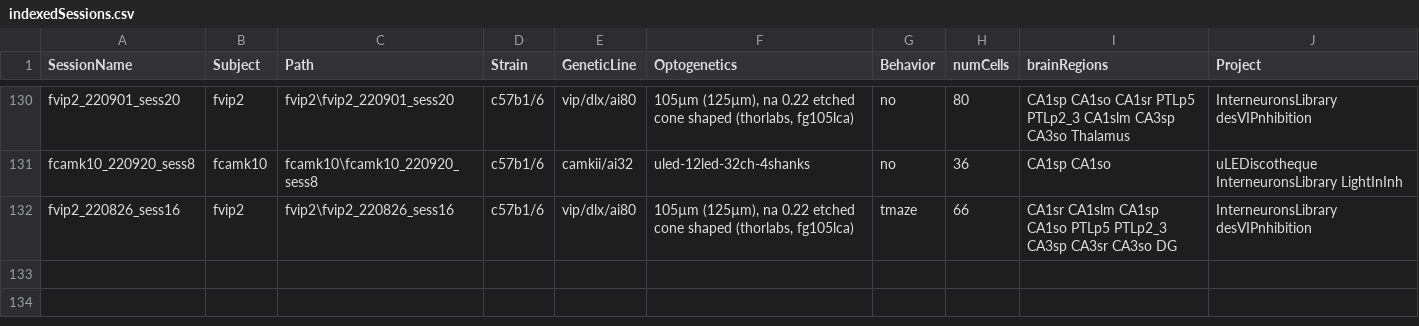
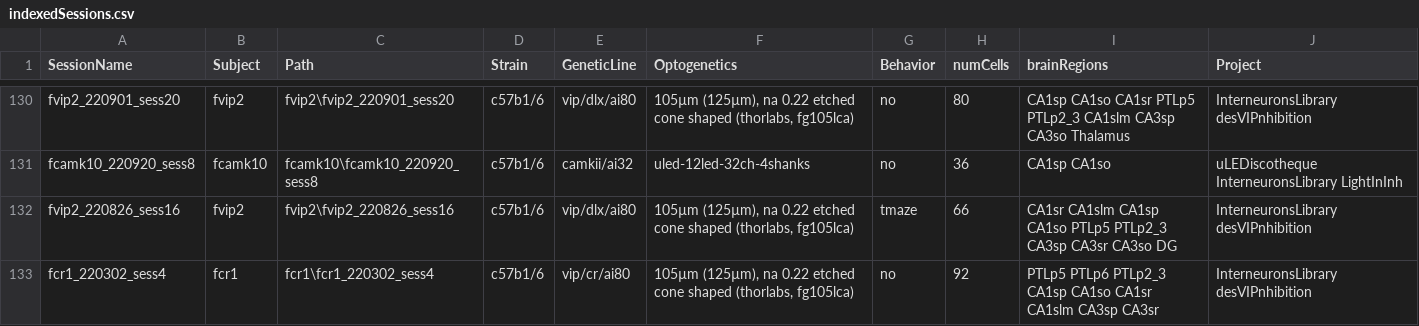
Before and after one commit to valegarman/HippoCookBook, a CSV file: indexedSessions.csv, drawn as a sheet; only a part is shown, gaps mark what is left out; the diff names each change by its address in the sheet, - before the commit and + after, or states it on an @@ line.

Commit message:
Added Session: fCr1_220302_sess4

```diff
--- a/indexedSessions.csv
+++ b/indexedSessions.csv
+row 133: fcr1_220302_sess4 | fcr1 | fcr1\fcr1_220302_sess4 | c57b1/6 | vip/cr/ai80 | 105µm (125µm), na 0.22 etched cone shaped (thorlabs, fg105lca) | no | 92 | PTLp5 PTLp6 PTLp2_3 CA1sp CA1so CA1sr CA1slm CA3sp CA3sr | InterneuronsLibrary desVIPnhibition
```
